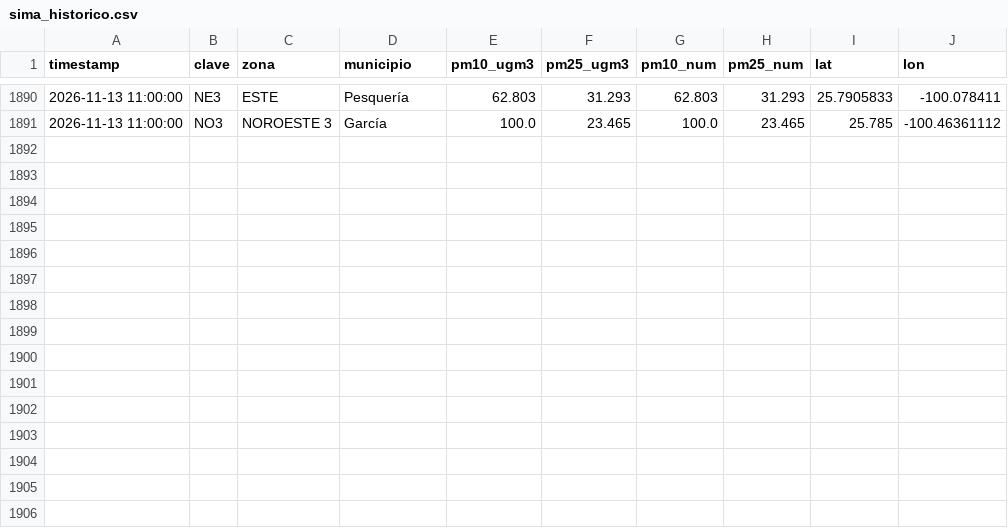
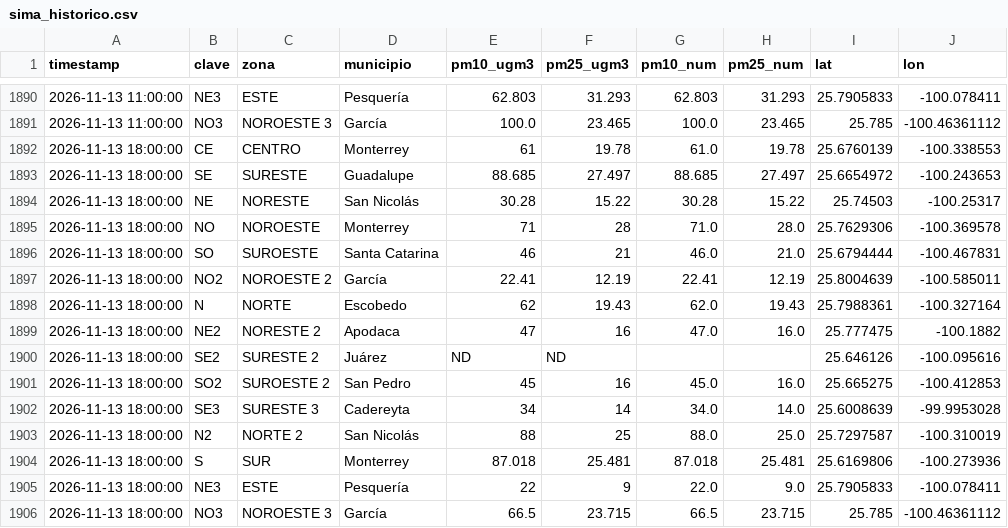
Before and after one commit to vasquez-roberto/capturaDatos_SIMA, a CSV file: sima_historico.csv, drawn as a sheet; only a part is shown, gaps mark what is left out; the diff names each change by its address in the sheet, - before the commit and + after, or states it on an @@ line.

```diff
--- a/sima_historico.csv
+++ b/sima_historico.csv
+row 1892: 2026-11-13 18:00:00 | CE | CENTRO | Monterrey | 61 | 19.78 | 61.0 | 19.78 | 25.6760139 | -100.338553
+row 1893: 2026-11-13 18:00:00 | SE | SURESTE | Guadalupe | 88.685 | 27.497 | 88.685 | 27.497 | 25.6654972 | -100.243653
+row 1894: 2026-11-13 18:00:00 | NE | NORESTE | San Nicolás | 30.28 | 15.22 | 30.28 | 15.22 | 25.74503 | -100.25317
+row 1895: 2026-11-13 18:00:00 | NO | NOROESTE | Monterrey | 71 | 28 | 71.0 | 28.0 | 25.7629306 | -100.369578
+row 1896: 2026-11-13 18:00:00 | SO | SUROESTE | Santa Catarina | 46 | 21 | 46.0 | 21.0 | 25.6794444 | -100.467831
+row 1897: 2026-11-13 18:00:00 | NO2 | NOROESTE 2 | García | 22.41 | 12.19 | 22.41 | 12.19 | 25.8004639 | -100.585011
+row 1898: 2026-11-13 18:00:00 | N | NORTE | Escobedo | 62 | 19.43 | 62.0 | 19.43 | 25.7988361 | -100.327164
+row 1899: 2026-11-13 18:00:00 | NE2 | NORESTE 2 | Apodaca | 47 | 16 | 47.0 | 16.0 | 25.777475 | -100.1882
+row 1900: 2026-11-13 18:00:00 | SE2 | SURESTE 2 | Juárez | ND | ND |  |  | 25.646126 | -100.095616
+row 1901: 2026-11-13 18:00:00 | SO2 | SUROESTE 2 | San Pedro | 45 | 16 | 45.0 | 16.0 | 25.665275 | -100.412853
+row 1902: 2026-11-13 18:00:00 | SE3 | SURESTE 3 | Cadereyta | 34 | 14 | 34.0 | 14.0 | 25.6008639 | -99.9953028
+row 1903: 2026-11-13 18:00:00 | N2 | NORTE 2 | San Nicolás | 88 | 25 | 88.0 | 25.0 | 25.7297587 | -100.310019
+row 1904: 2026-11-13 18:00:00 | S | SUR | Monterrey | 87.018 | 25.481 | 87.018 | 25.481 | 25.6169806 | -100.273936
+row 1905: 2026-11-13 18:00:00 | NE3 | ESTE | Pesquería | 22 | 9 | 22.0 | 9.0 | 25.7905833 | -100.078411
+row 1906: 2026-11-13 18:00:00 | NO3 | NOROESTE 3 | García | 66.5 | 23.715 | 66.5 | 23.715 | 25.785 | -100.46361112
```
Also changed, not shown: sima_lecturas_estaciones.csv, 1 other file.
